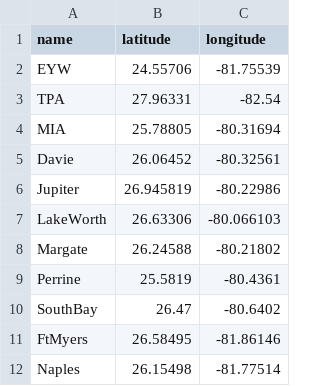
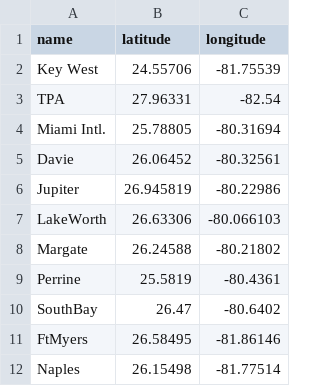
Before and after one commit to marinebon/mbon-dashboard-server, a CSV file: static_files/Precip_gauge_locations.csv, drawn as a sheet.

Commit message:
Add files via upload
Update names for prcp locs

```diff
--- a/static_files/Precip_gauge_locations.csv
+++ b/static_files/Precip_gauge_locations.csv
@@ -1,5 +1,5 @@
 name,latitude,longitude
-EYW,24.55706,-81.75539
+Key West ,24.55706,-81.75539
 TPA,27.96331,-82.54
-MIA,25.78805,-80.31694
+Miami Intl.,25.78805,-80.31694
 Davie,26.06452,-80.32561
```
